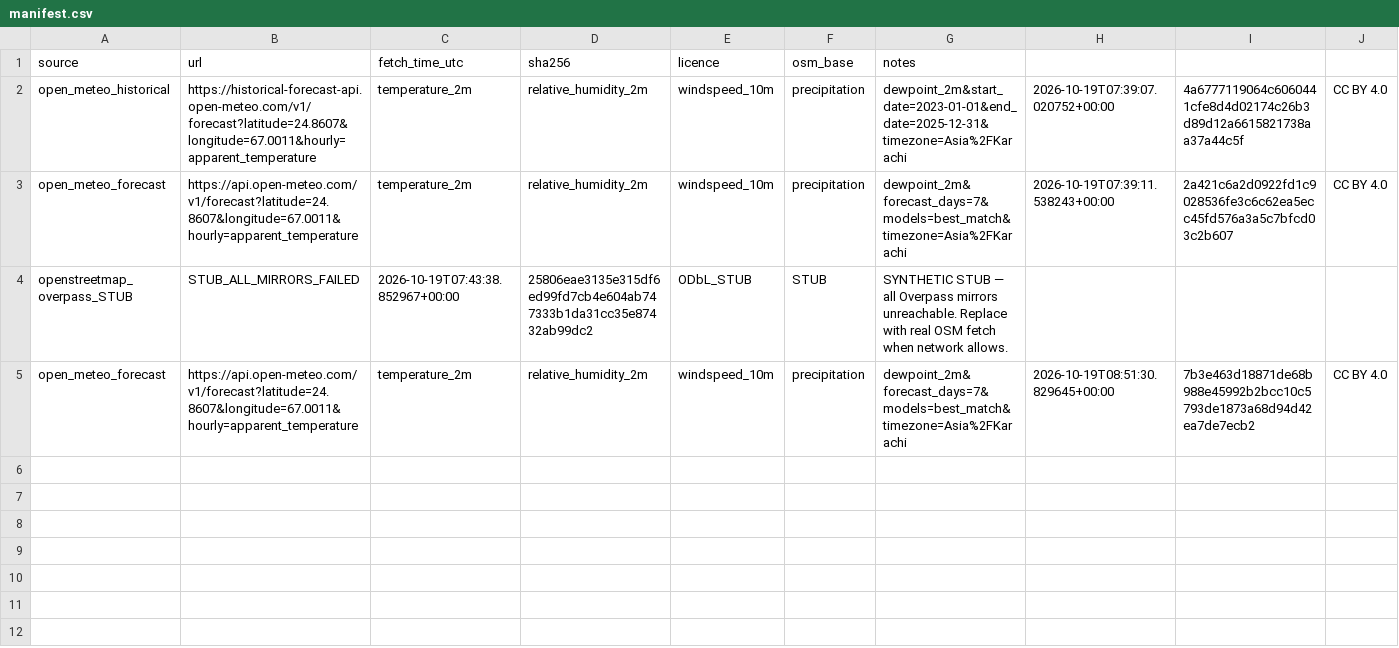
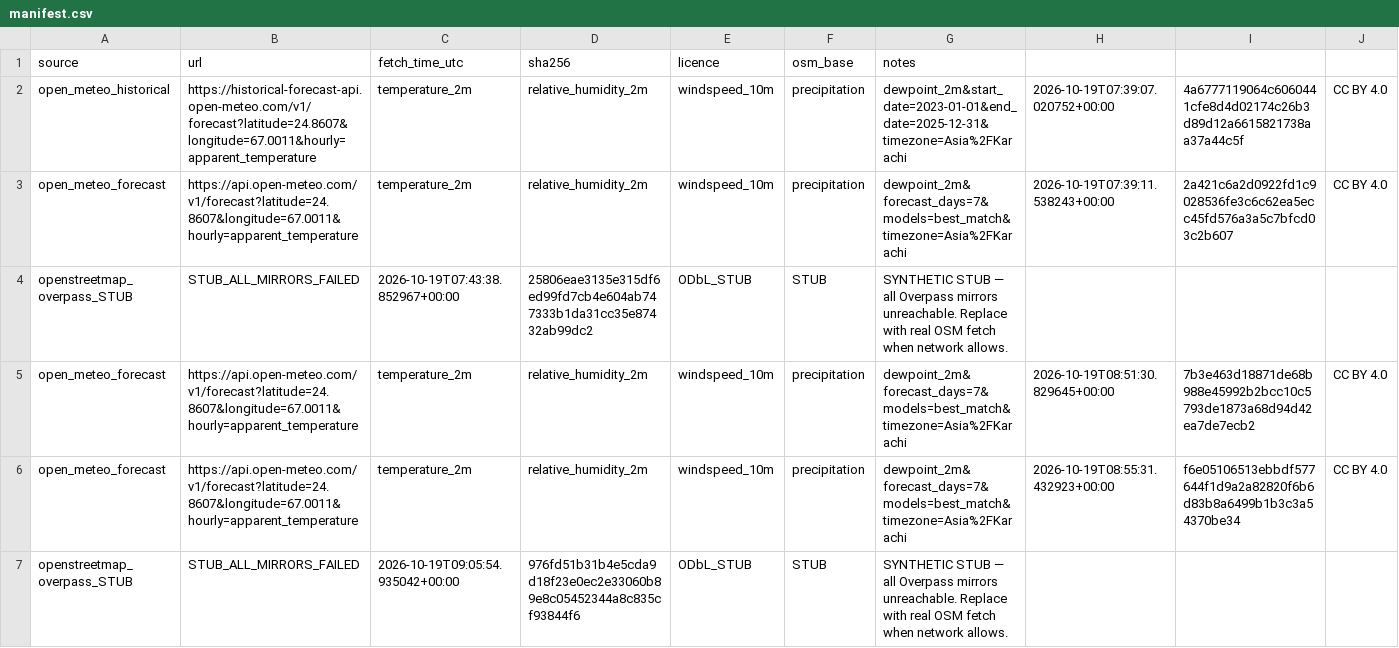
Before and after one commit to alyan99/hackathon, a CSV file: docs/manifest.csv, drawn as a sheet; only a part is shown; rows hold the shown columns only; the diff names each change by its address in the sheet, - before the commit and + after, or states it on an @@ line.

```diff
--- a/docs/manifest.csv
+++ b/docs/manifest.csv
+row 6: open_meteo_forecast | https://api.open-meteo.com/v1/forecast?latitude=24.8607&longitude=67.0011&hourly=apparent_temperature | temperature_2m | relative_humidity_2m | windspeed_10m | precipitation | dewpoint_2m&forecast_days=7&models=best_match&timezone=Asia%2FKarachi | 2026-10-19T08:55:31.432923+00:00 | f6e05106513ebbdf577644f1d9a2a82820f6b6d83b8a6499b1b3c3a54370be34 | CC BY 4.0
+row 7: openstreetmap_overpass_STUB | STUB_ALL_MIRRORS_FAILED | 2026-10-19T09:05:54.935042+00:00 | 976fd51b31b4e5cda9d18f23e0ec2e33060b89e8c05452344a8c835cf93844f6 | ODbL_STUB | STUB | SYNTHETIC STUB — all Overpass mirrors unreachable. Replace with real OSM fetch when network allows.
```
Also changed, not shown: data/silver/dq_log.csv, pipeline/prefect_runs.csv, 15 other files.
